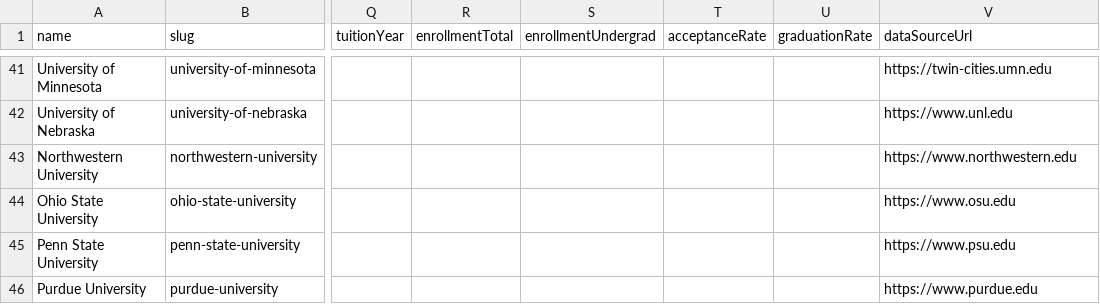
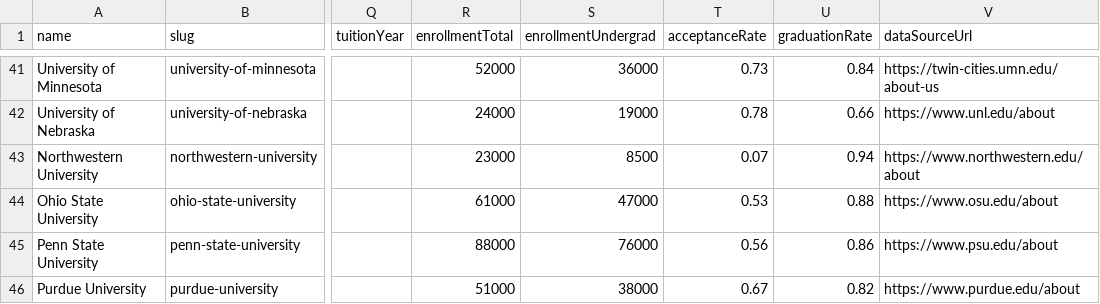
Before and after one commit to mattblittle-create/scoutline-beta, a CSV file: data/college-baseball-programs.csv, drawn as a sheet; only a part is shown, gaps mark what is left out; the diff covers the shown part only; the diff names each change by its address in the sheet, - before the commit and + after, or states it on an @@ line.

```diff
--- a/data/college-baseball-programs.csv
+++ b/data/college-baseball-programs.csv
-R41 (enrollmentTotal): (empty)
+R41 (enrollmentTotal): 52000
-S41 (enrollmentUndergrad): (empty)
+S41 (enrollmentUndergrad): 36000
-T41 (acceptanceRate): (empty)
+T41 (acceptanceRate): 0.73
-U41 (graduationRate): (empty)
+U41 (graduationRate): 0.84
-V41 (dataSourceUrl): https://twin-cities.umn.edu
+V41 (dataSourceUrl): https://twin-cities.umn.edu/about-us
-R42 (enrollmentTotal): (empty)
+R42 (enrollmentTotal): 24000
-S42 (enrollmentUndergrad): (empty)
+S42 (enrollmentUndergrad): 19000
-T42 (acceptanceRate): (empty)
+T42 (acceptanceRate): 0.78
-U42 (graduationRate): (empty)
+U42 (graduationRate): 0.66
-V42 (dataSourceUrl): https://www.unl.edu
+V42 (dataSourceUrl): https://www.unl.edu/about
-R43 (enrollmentTotal): (empty)
+R43 (enrollmentTotal): 23000
-S43 (enrollmentUndergrad): (empty)
+S43 (enrollmentUndergrad): 8500
-T43 (acceptanceRate): (empty)
+T43 (acceptanceRate): 0.07
-U43 (graduationRate): (empty)
+U43 (graduationRate): 0.94
-V43 (dataSourceUrl): https://www.northwestern.edu
+V43 (dataSourceUrl): https://www.northwestern.edu/about
-R44 (enrollmentTotal): (empty)
+R44 (enrollmentTotal): 61000
-S44 (enrollmentUndergrad): (empty)
+S44 (enrollmentUndergrad): 47000
-T44 (acceptanceRate): (empty)
+T44 (acceptanceRate): 0.53
-U44 (graduationRate): (empty)
+U44 (graduationRate): 0.88
-V44 (dataSourceUrl): https://www.osu.edu
+V44 (dataSourceUrl): https://www.osu.edu/about
-R45 (enrollmentTotal): (empty)
+R45 (enrollmentTotal): 88000
-S45 (enrollmentUndergrad): (empty)
+S45 (enrollmentUndergrad): 76000
-T45 (acceptanceRate): (empty)
+T45 (acceptanceRate): 0.56
-U45 (graduationRate): (empty)
+U45 (graduationRate): 0.86
-V45 (dataSourceUrl): https://www.psu.edu
+V45 (dataSourceUrl): https://www.psu.edu/about
-R46 (enrollmentTotal): (empty)
+R46 (enrollmentTotal): 51000
-S46 (enrollmentUndergrad): (empty)
+S46 (enrollmentUndergrad): 38000
-T46 (acceptanceRate): (empty)
+T46 (acceptanceRate): 0.67
-U46 (graduationRate): (empty)
+U46 (graduationRate): 0.82
-V46 (dataSourceUrl): https://www.purdue.edu
+V46 (dataSourceUrl): https://www.purdue.edu/about
```
Also changed, not shown: 4 added rows and 40 edited cells elsewhere in this file, 2 other files.
